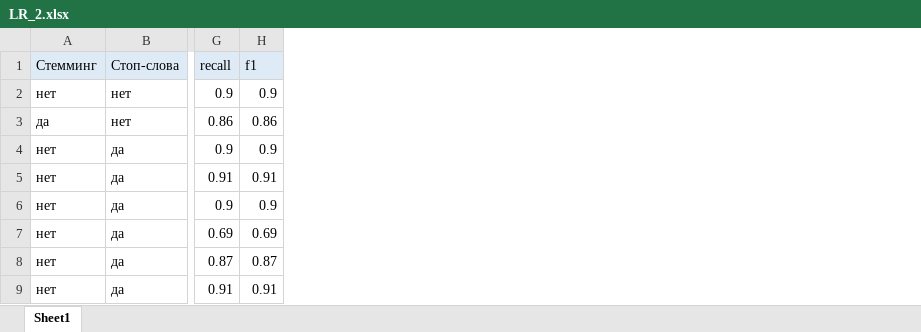
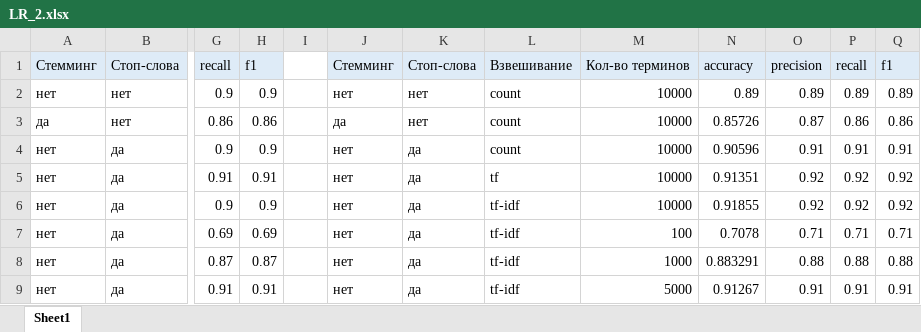
Before and after one commit to EngoyanSY/text_analysis, an Excel workbook: LR2/LR_2.xlsx, sheet Sheet1, drawn as a sheet; only a part is shown, gaps mark what is left out; values as stored, in another font and other column widths than the file's, no borders; conditional formats not drawn; the diff names each change by its address in the sheet, - before the commit and + after, or states it on an @@ line.

```diff
--- a/LR2/LR_2.xlsx (sheet Sheet1)
+++ b/LR2/LR_2.xlsx (sheet Sheet1)
+column I, empty
+column J, rows 1-9: Стемминг | нет | да | нет | нет | нет | нет | нет | нет
+column K, rows 1-9: Стоп-слова | нет | нет | да | да | да | да | да | да
+column L, rows 1-9: Взвешивание | count | count | count | tf | tf-idf | tf-idf | tf-idf | tf-idf
+column M, rows 1-9: Кол-во терминов | 10000 | 10000 | 10000 | 10000 | 10000 | 100 | 1000 | 5000
+column N, rows 1-9: accuracy | 0.89 | 0.85726 | 0.90596 | 0.91351 | 0.91855 | 0.7078 | 0.883291 | 0.91267
+column O, rows 1-9: precision | 0.89 | 0.87 | 0.91 | 0.92 | 0.92 | 0.71 | 0.88 | 0.91
+column P, rows 1-9: recall | 0.89 | 0.86 | 0.91 | 0.92 | 0.92 | 0.71 | 0.88 | 0.91
+column Q, rows 1-9: f1 | 0.89 | 0.86 | 0.91 | 0.92 | 0.92 | 0.71 | 0.88 | 0.91
```
Also changed, not shown: 1 other file.
